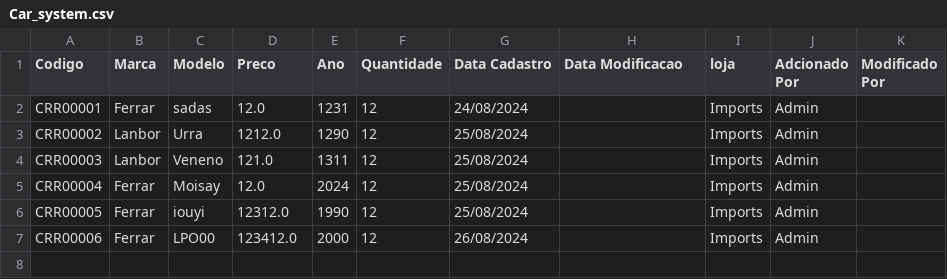
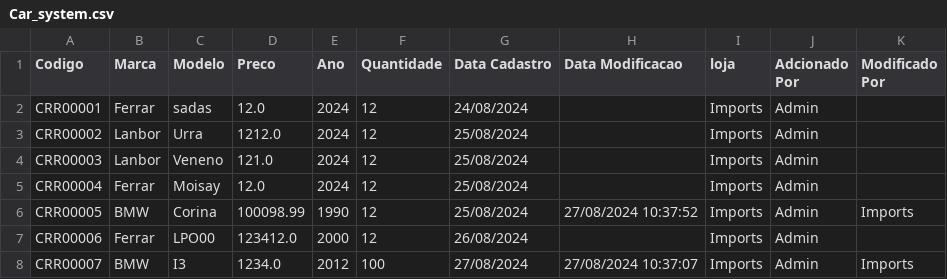
Before and after one commit to PauloSergio-0/System-Car, a CSV file: src/Datasets/carro_data/Car_system.csv, drawn as a sheet.

```diff
--- a/src/Datasets/carro_data/Car_system.csv
+++ b/src/Datasets/carro_data/Car_system.csv
@@ -1,7 +1,8 @@
 Codigo;Marca;Modelo;Preco;Ano;Quantidade;Data Cadastro;Data Modificacao;loja;Adcionado Por;Modificado Por
-CRR00001;Ferrar;sadas;12.0;1231;12;24/08/2024;;Imports;Admin;
-CRR00002;Lanbor;Urra;1212.0;1290;12;25/08/2024;;Imports;Admin;
-CRR00003;Lanbor;Veneno;121.0;1311;12;25/08/2024;;Imports;Admin;
+CRR00001;Ferrar;sadas;12.0;2024;12;24/08/2024;;Imports;Admin;
+CRR00002;Lanbor;Urra;1212.0;2024;12;25/08/2024;;Imports;Admin;
+CRR00003;Lanbor;Veneno;121.0;2024;12;25/08/2024;;Imports;Admin;
 CRR00004;Ferrar;Moisay;12.0;2024;12;25/08/2024;;Imports;Admin;
-CRR00005;Ferrar;iouyi;12312.0;1990;12;25/08/2024;;Imports;Admin;
+CRR00005;BMW;Corina;100098.99;1990;12;25/08/2024;27/08/2024 10:37:52;Imports;Admin;Imports
 CRR00006;Ferrar;LPO00;123412.0;2000;12;26/08/2024;;Imports;Admin;
+CRR00007;BMW;I3;1234.0;2012;100;27/08/2024;27/08/2024 10:37:07;Imports;Admin;Imports
```
Also changed, not shown: 6 other files.
